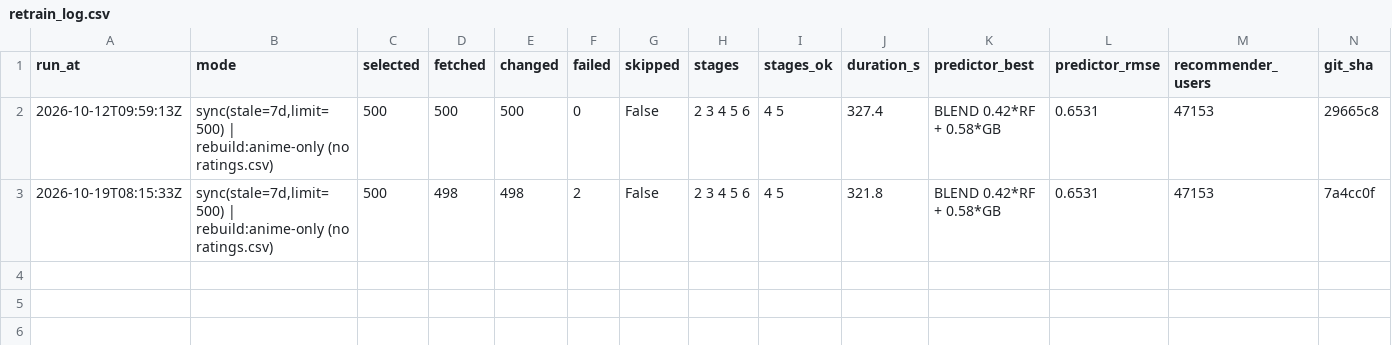
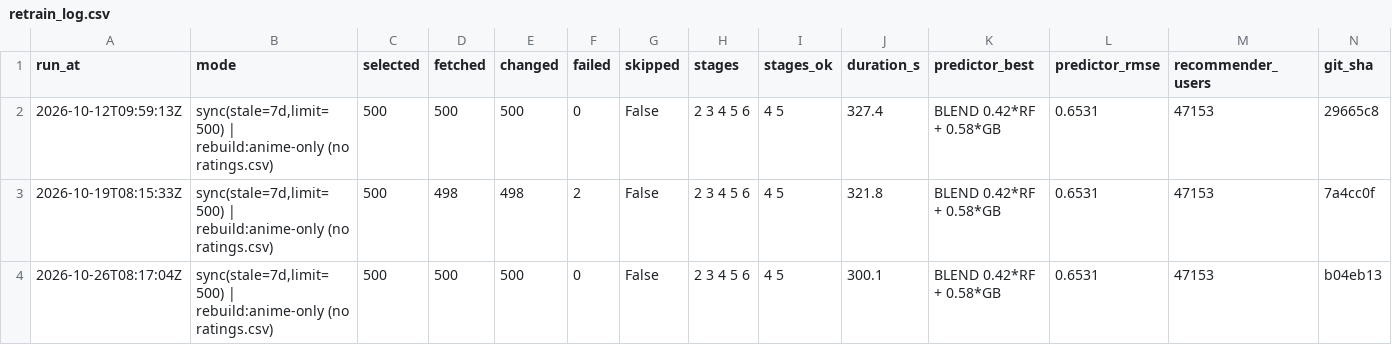
Before and after one commit to Rajhans-123/temp, a CSV file: reports/retrain_log.csv, drawn as a sheet; the diff names each change by its address in the sheet, - before the commit and + after, or states it on an @@ line.

```diff
--- a/reports/retrain_log.csv
+++ b/reports/retrain_log.csv
+row 4: 2026-10-26T08:17:04Z | sync(stale=7d,limit=500) | rebuild:anime-only (no ratings.csv) | 500 | 500 | 500 | 0 | False | 2 3 4 5 6 | 4 5 | 300.1 | BLEND 0.42*RF + 0.58*GB | 0.6531 | 47153 | b04eb13
```
Also changed, not shown: data/live/last_sync.csv, data/raw/anime.csv, 2 other files.
